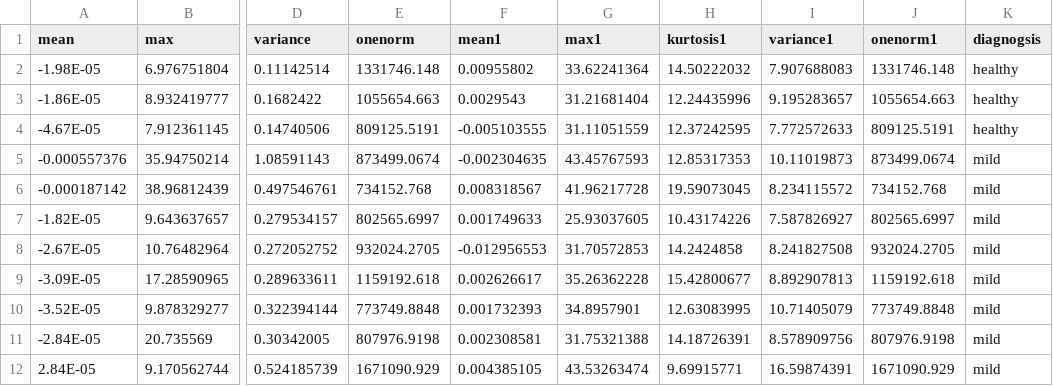
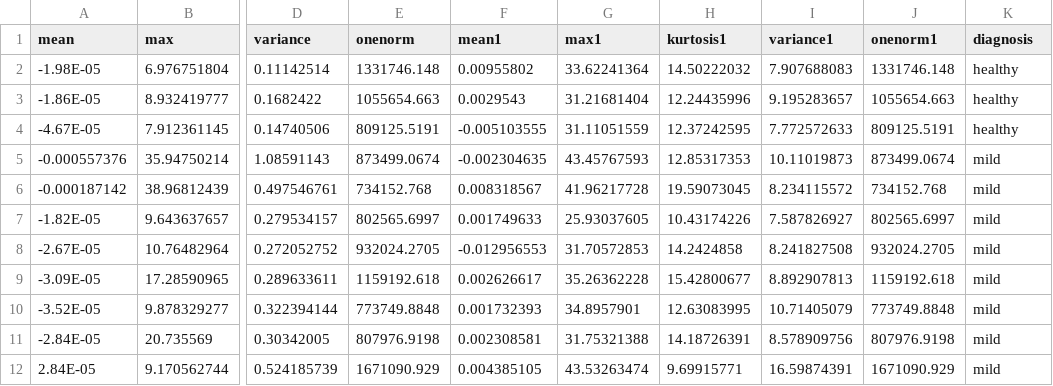
Before and after one commit to ejai215/FaizalCuba, a CSV file: out3.csv, drawn as a sheet; only a part is shown, gaps mark what is left out; the diff names each change by its address in the sheet, - before the commit and + after, or states it on an @@ line.

Commit message:
Update out3.csv

```diff
--- a/out3.csv
+++ b/out3.csv
-K1: diagnogsis
+K1: diagnosis
```
